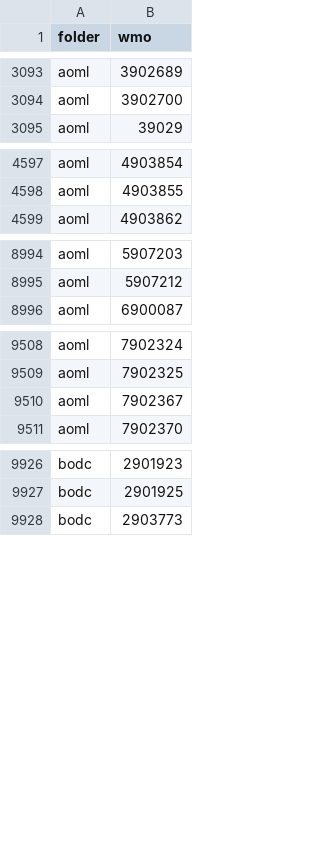
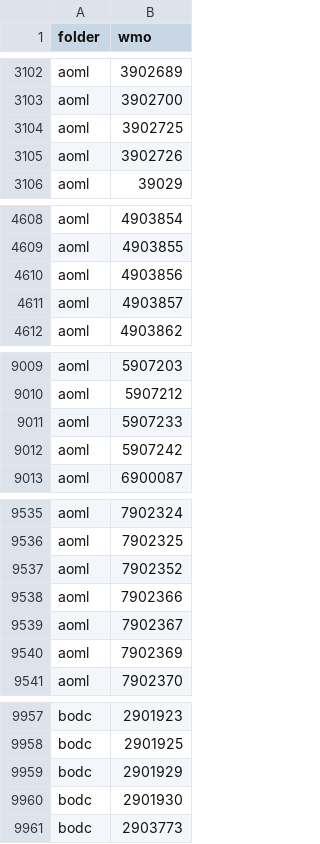
Before and after one commit to euroargodev/ArgoData.jl, a CSV file: dev/Argo_float_files.csv, drawn as a sheet; only a part is shown, gaps mark what is left out; the diff covers the shown part only.

```diff
--- a/dev/Argo_float_files.csv
+++ b/dev/Argo_float_files.csv
@@ -3094,2 +3103,4 @@ aoml,3902689
 aoml,3902700
+aoml,3902725
+aoml,3902726
 aoml,39029
@@ -4598,2 +4609,4 @@ aoml,4903854
 aoml,4903855
+aoml,4903856
+aoml,4903857
 aoml,4903862
@@ -8995,2 +9010,4 @@ aoml,5907203
 aoml,5907212
+aoml,5907233
+aoml,5907242
 aoml,6900087
@@ -9509,3 +9536,6 @@ aoml,7902324
 aoml,7902325
+aoml,7902352
+aoml,7902366
 aoml,7902367
+aoml,7902369
 aoml,7902370
@@ -9927,2 +9958,4 @@ bodc,2901923
 bodc,2901925
+bodc,2901929
+bodc,2901930
 bodc,2903773
```
Also changed, not shown: 36 added rows and 5 removed rows elsewhere in this file, dev/argo_synthetic-profile_index.csv, 10 other files.
